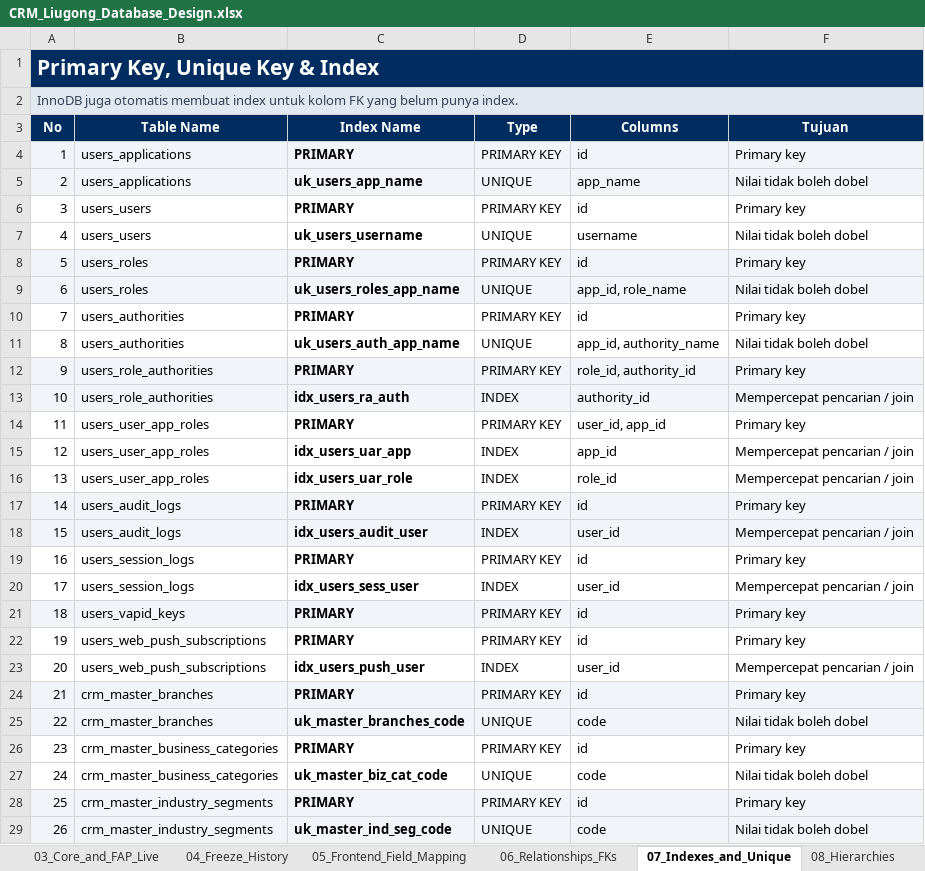
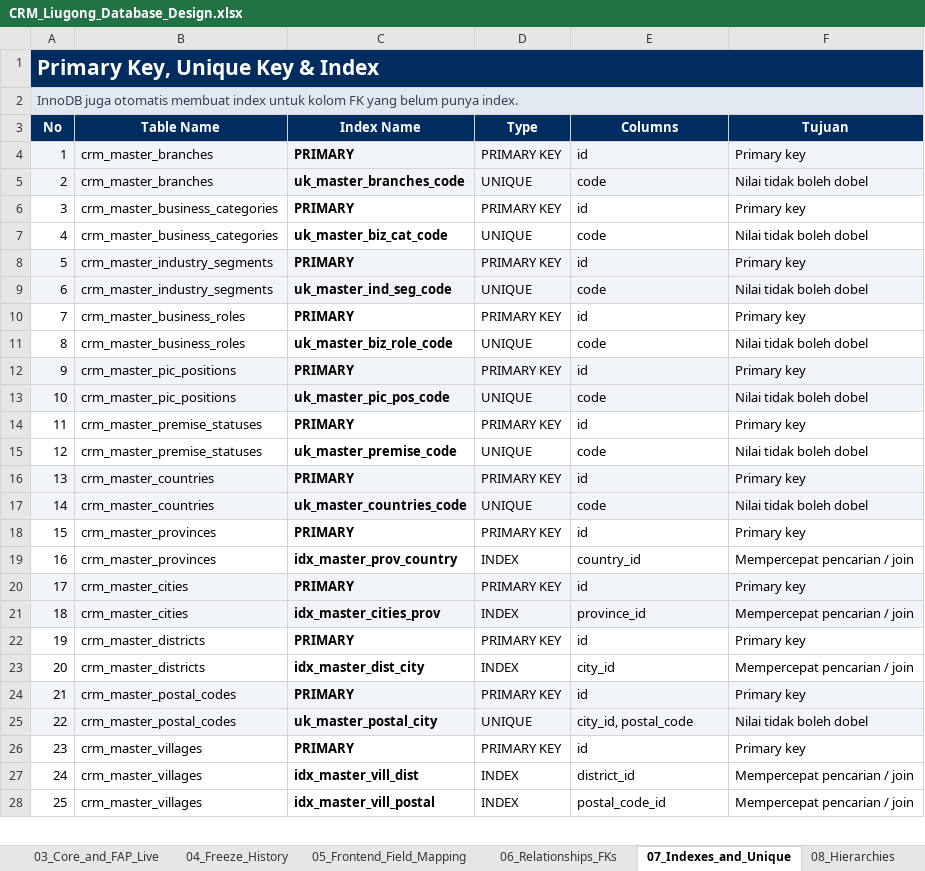
Before and after one commit to Bughopper14/Prototype, an Excel workbook: apps/backend/db/CRM_Liugong_Database_Design.xlsx, sheet 07_Indexes_and_Unique, drawn as a sheet; only a part is shown; the shorter side is filled out with more unchanged rows; values as stored, in another font and other column widths than the file's, no borders; removed rows and columns are numbered as before the commit, all else as after; the diff names each change by its address in the sheet, - before the commit and + after, or states it on an @@ line.

```diff
--- a/apps/backend/db/CRM_Liugong_Database_Design.xlsx (sheet 07_Indexes_and_Unique)
+++ b/apps/backend/db/CRM_Liugong_Database_Design.xlsx (sheet 07_Indexes_and_Unique)
-row 4: 1 | users_applications | PRIMARY | PRIMARY KEY | id | Primary key
-row 5: 2 | users_applications | uk_users_app_name | UNIQUE | app_name | Nilai tidak boleh dobel
-row 6: 3 | users_users | PRIMARY | PRIMARY KEY | id | Primary key
-row 7: 4 | users_users | uk_users_username | UNIQUE | username | Nilai tidak boleh dobel
-row 8: 5 | users_roles | PRIMARY | PRIMARY KEY | id | Primary key
-row 9: 6 | users_roles | uk_users_roles_app_name | UNIQUE | app_id, role_name | Nilai tidak boleh dobel
-row 10: 7 | users_authorities | PRIMARY | PRIMARY KEY | id | Primary key
-row 11: 8 | users_authorities | uk_users_auth_app_name | UNIQUE | app_id, authority_name | Nilai tidak boleh dobel
-row 12: 9 | users_role_authorities | PRIMARY | PRIMARY KEY | role_id, authority_id | Primary key
-row 13: 10 | users_role_authorities | idx_users_ra_auth | INDEX | authority_id | Mempercepat pencarian / join
-row 14: 11 | users_user_app_roles | PRIMARY | PRIMARY KEY | user_id, app_id | Primary key
-row 15: 12 | users_user_app_roles | idx_users_uar_app | INDEX | app_id | Mempercepat pencarian / join
-row 16: 13 | users_user_app_roles | idx_users_uar_role | INDEX | role_id | Mempercepat pencarian / join
-row 17: 14 | users_audit_logs | PRIMARY | PRIMARY KEY | id | Primary key
-row 18: 15 | users_audit_logs | idx_users_audit_user | INDEX | user_id | Mempercepat pencarian / join
-row 19: 16 | users_session_logs | PRIMARY | PRIMARY KEY | id | Primary key
-row 20: 17 | users_session_logs | idx_users_sess_user | INDEX | user_id | Mempercepat pencarian / join
-row 21: 18 | users_vapid_keys | PRIMARY | PRIMARY KEY | id | Primary key
-row 22: 19 | users_web_push_subscriptions | PRIMARY | PRIMARY KEY | id | Primary key
-row 23: 20 | users_web_push_subscriptions | idx_users_push_user | INDEX | user_id | Mempercepat pencarian / join
@@ column A (No) renumbered from row 4 down @@
```
Also changed, not shown: sheet 02_Master_Data, sheet 11_Revision_Log, sheet 10_Seed_Data, sheet 01_Table_Summary, sheet 06_Relationships_FKs, sheet 08_Hierarchies, 2 more sheets, other sheet tabs, 9 other files.
